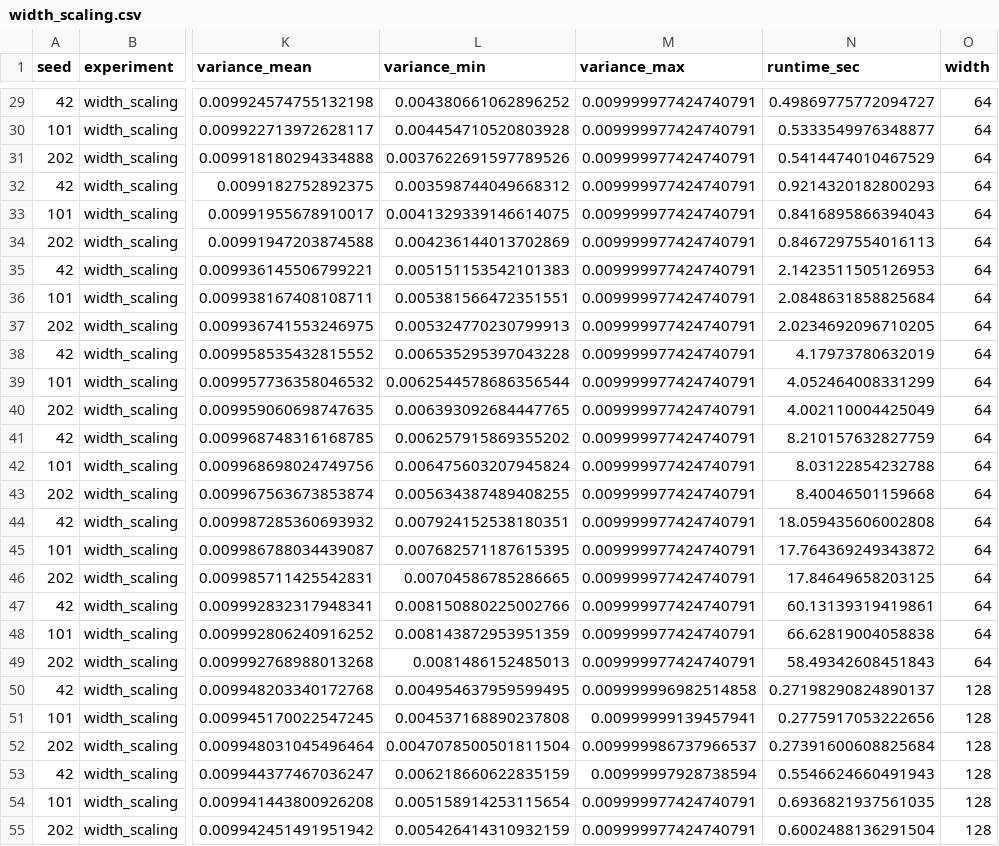
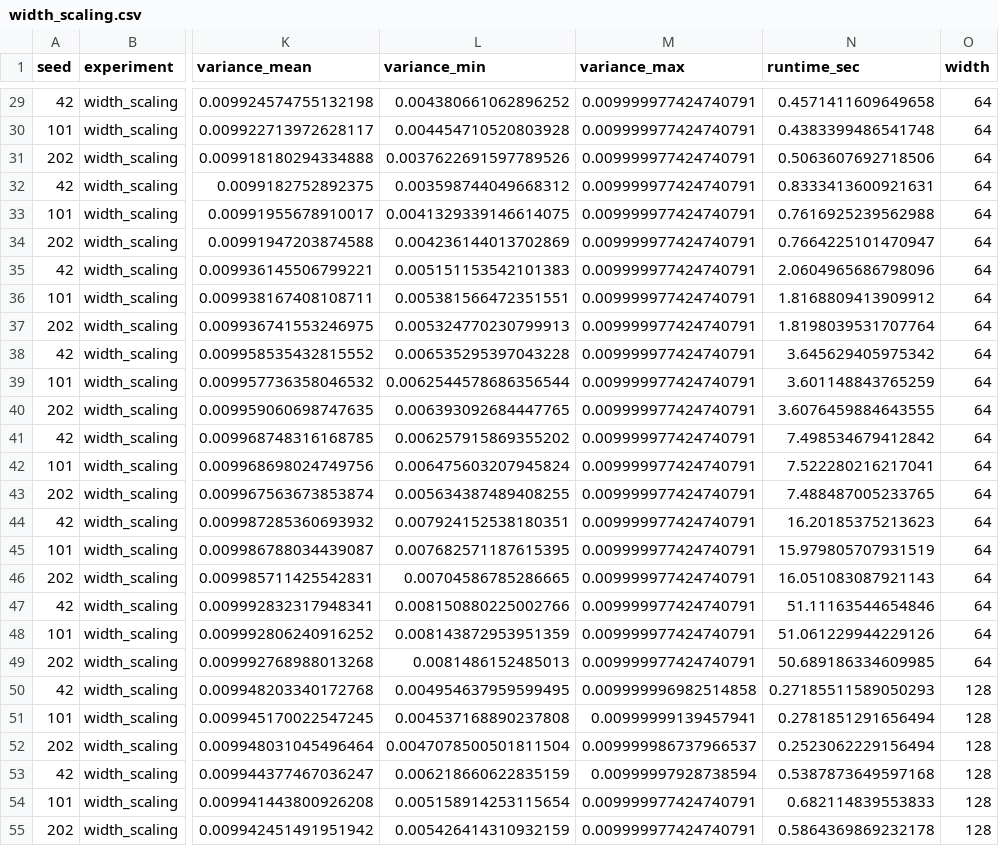
Before and after one commit to Sayanthegamer/bioneural-network, a CSV file: experiments/results/width_scaling.csv, drawn as a sheet; only a part is shown, gaps mark what is left out; the diff covers the shown part only; the diff names each change by its address in the sheet, - before the commit and + after, or states it on an @@ line.

```diff
--- a/experiments/results/width_scaling.csv
+++ b/experiments/results/width_scaling.csv
-N29 (runtime_sec): 0.49869775772094727
+N29 (runtime_sec): 0.4571411609649658
-N30 (runtime_sec): 0.5333549976348877
+N30 (runtime_sec): 0.4383399486541748
-N31 (runtime_sec): 0.5414474010467529
+N31 (runtime_sec): 0.5063607692718506
-N32 (runtime_sec): 0.9214320182800293
+N32 (runtime_sec): 0.8333413600921631
-N33 (runtime_sec): 0.8416895866394043
+N33 (runtime_sec): 0.7616925239562988
-N34 (runtime_sec): 0.8467297554016113
+N34 (runtime_sec): 0.7664225101470947
-N35 (runtime_sec): 2.1423511505126953
+N35 (runtime_sec): 2.0604965686798096
-N36 (runtime_sec): 2.0848631858825684
+N36 (runtime_sec): 1.8168809413909912
-N37 (runtime_sec): 2.0234692096710205
+N37 (runtime_sec): 1.8198039531707764
-N38 (runtime_sec): 4.17973780632019
+N38 (runtime_sec): 3.645629405975342
-N39 (runtime_sec): 4.052464008331299
+N39 (runtime_sec): 3.601148843765259
-N40 (runtime_sec): 4.002110004425049
+N40 (runtime_sec): 3.6076459884643555
-N41 (runtime_sec): 8.210157632827759
+N41 (runtime_sec): 7.498534679412842
-N42 (runtime_sec): 8.03122854232788
+N42 (runtime_sec): 7.522280216217041
-N43 (runtime_sec): 8.40046501159668
+N43 (runtime_sec): 7.488487005233765
-N44 (runtime_sec): 18.059435606002808
+N44 (runtime_sec): 16.20185375213623
-N45 (runtime_sec): 17.764369249343872
+N45 (runtime_sec): 15.979805707931519
-N46 (runtime_sec): 17.84649658203125
+N46 (runtime_sec): 16.051083087921143
-N47 (runtime_sec): 60.13139319419861
+N47 (runtime_sec): 51.11163544654846
-N48 (runtime_sec): 66.62819004058838
+N48 (runtime_sec): 51.061229944229126
-N49 (runtime_sec): 58.49342608451843
+N49 (runtime_sec): 50.689186334609985
-N50 (runtime_sec): 0.27198290824890137
+N50 (runtime_sec): 0.27185511589050293
-N51 (runtime_sec): 0.2775917053222656
+N51 (runtime_sec): 0.2781851291656494
-N52 (runtime_sec): 0.27391600608825684
+N52 (runtime_sec): 0.2523062229156494
-N53 (runtime_sec): 0.5546624660491943
+N53 (runtime_sec): 0.5387873649597168
-N54 (runtime_sec): 0.6936821937561035
+N54 (runtime_sec): 0.682114839553833
-N55 (runtime_sec): 0.6002488136291504
+N55 (runtime_sec): 0.5864369869232178
```
Also changed, not shown: 69 edited cells elsewhere in this file, experiments/results/capacity_wall.csv, experiments/results/drift_analysis.csv, 12 other files.
